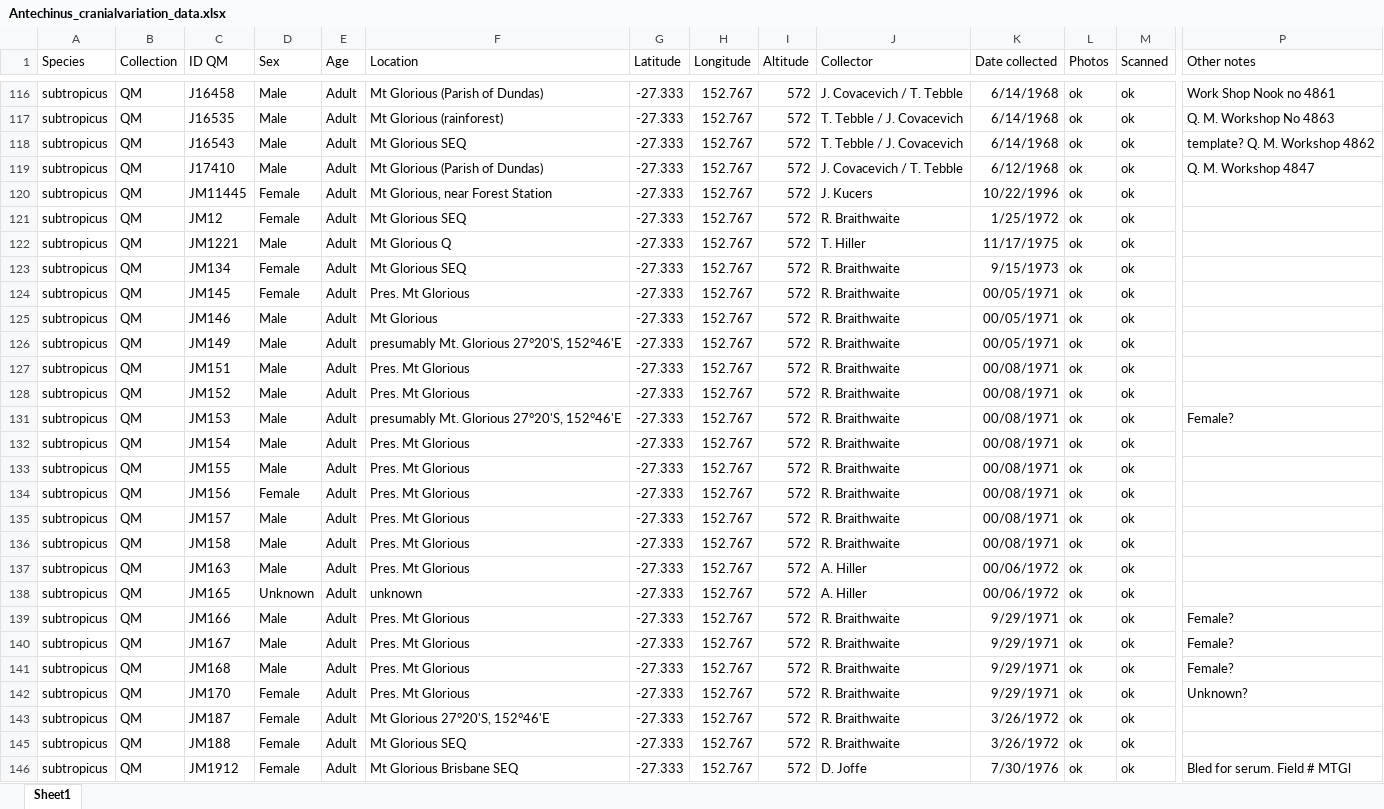
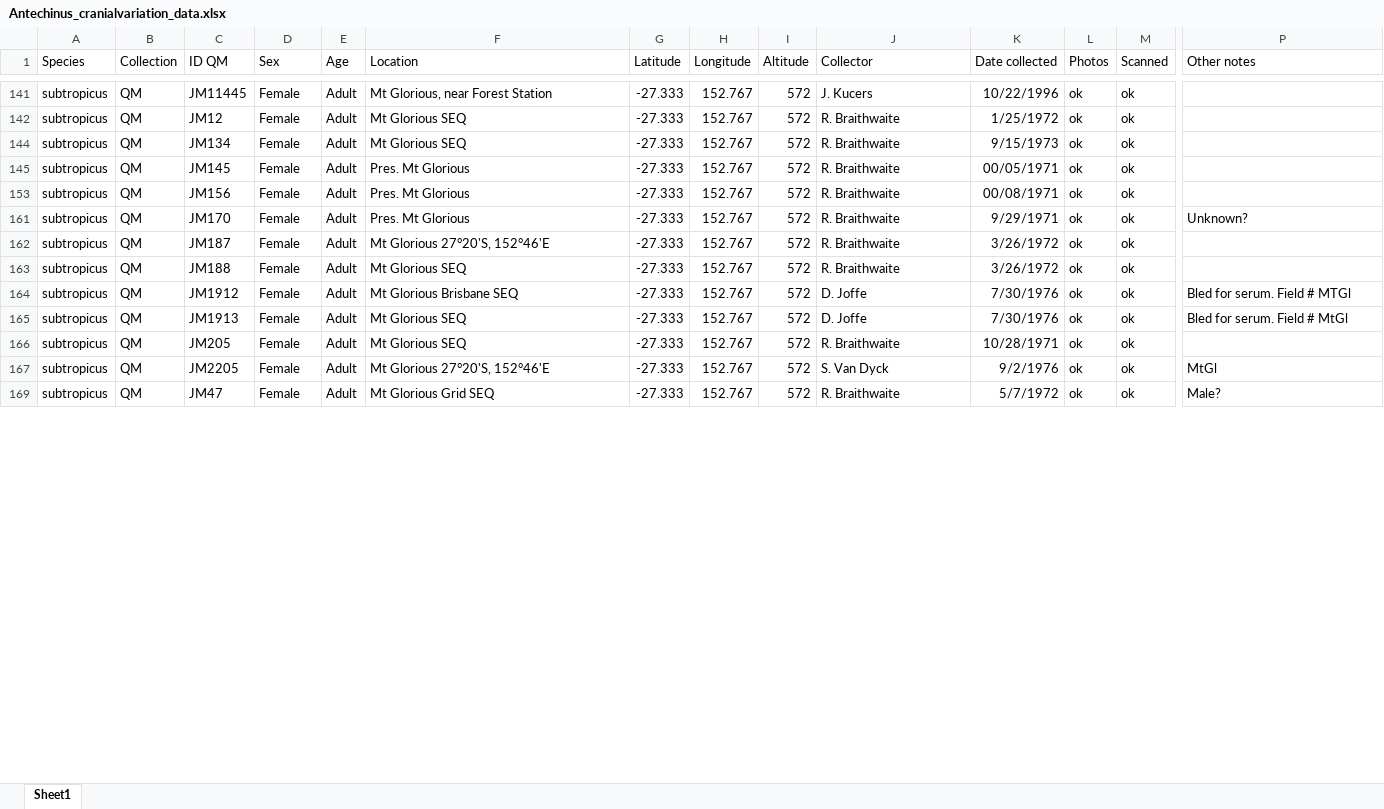
Before and after one commit to pietroviama/Viacavaetal_Antechinus, an Excel workbook: Data/Antechinus_cranialvariation_data.xlsx, sheet Sheet1, drawn as a sheet; only a part is shown, gaps mark what is left out; the shorter side is filled out with more unchanged rows; values as stored, in another font and other column widths than the file's, no borders; removed rows and columns are numbered as before the commit, all else as after; rows hold the shown columns only; the diff covers the shown part only; the diff names each change by its address in the sheet, - before the commit and + after, or states it on an @@ line.

Commit message:
Update Antechinus_cranialvariation_data.xlsx

```diff
--- a/Data/Antechinus_cranialvariation_data.xlsx (sheet Sheet1)
+++ b/Data/Antechinus_cranialvariation_data.xlsx (sheet Sheet1)
@@ row 116 hidden: subtropicus | QM | J16458 | Male | Adult | Mt Glorious (Parish of Dundas) | -27.333 | 152.767 | 572 | J. Covacevich / T. Tebble | 6/14/1968 | ok | ok | Work Shop Nook no 4861 @@
@@ row 117 hidden: subtropicus | QM | J16535 | Male | Adult | Mt Glorious (rainforest) | -27.333 | 152.767 | 572 | T. Tebble / J. Covacevich | 6/14/1968 | ok | ok | Q. M. Workshop No 4863 @@
@@ row 118 hidden: subtropicus | QM | J16543 | Male | Adult | Mt Glorious SEQ | -27.333 | 152.767 | 572 | T. Tebble / J. Covacevich | 6/14/1968 | ok | ok | template? Q. M. Workshop 4862 @@
@@ row 119 hidden: subtropicus | QM | J17410 | Male | Adult | Mt Glorious (Parish of Dundas) | -27.333 | 152.767 | 572 | J. Covacevich / T. Tebble | 6/12/1968 | ok | ok | Q. M. Workshop 4847 @@
@@ row 122 hidden: subtropicus | QM | JM1221 | Male | Adult | Mt Glorious Q | -27.333 | 152.767 | 572 | T. Hiller | 11/17/1975 | ok | ok @@
@@ row 125 hidden: subtropicus | QM | JM146 | Male | Adult | Mt Glorious | -27.333 | 152.767 | 572 | R. Braithwaite | 00/05/1971 | ok | ok @@
@@ row 126 hidden: subtropicus | QM | JM149 | Male | Adult | presumably Mt. Glorious 27°20'S, 152°46'E | -27.333 | 152.767 | 572 | R. Braithwaite | 00/05/1971 | ok | ok @@
@@ row 127 hidden: subtropicus | QM | JM151 | Male | Adult | Pres. Mt Glorious | -27.333 | 152.767 | 572 | R. Braithwaite | 00/08/1971 | ok | ok @@
@@ row 128 hidden: subtropicus | QM | JM152 | Male | Adult | Pres. Mt Glorious | -27.333 | 152.767 | 572 | R. Braithwaite | 00/08/1971 | ok | ok @@
@@ row 131 hidden: subtropicus | QM | JM153 | Male | Adult | presumably Mt. Glorious 27°20'S, 152°46'E | -27.333 | 152.767 | 572 | R. Braithwaite | 00/08/1971 | ok | ok | Female? @@
@@ row 132 hidden: subtropicus | QM | JM154 | Male | Adult | Pres. Mt Glorious | -27.333 | 152.767 | 572 | R. Braithwaite | 00/08/1971 | ok | ok @@
@@ row 133 hidden: subtropicus | QM | JM155 | Male | Adult | Pres. Mt Glorious | -27.333 | 152.767 | 572 | R. Braithwaite | 00/08/1971 | ok | ok @@
@@ row 135 hidden: subtropicus | QM | JM157 | Male | Adult | Pres. Mt Glorious | -27.333 | 152.767 | 572 | R. Braithwaite | 00/08/1971 | ok | ok @@
@@ row 136 hidden: subtropicus | QM | JM158 | Male | Adult | Pres. Mt Glorious | -27.333 | 152.767 | 572 | R. Braithwaite | 00/08/1971 | ok | ok @@
@@ row 137 hidden: subtropicus | QM | JM163 | Male | Adult | Pres. Mt Glorious | -27.333 | 152.767 | 572 | A. Hiller | 00/06/1972 | ok | ok @@
@@ row 138 hidden: subtropicus | QM | JM165 | Unknown | Adult | unknown | -27.333 | 152.767 | 572 | A. Hiller | 00/06/1972 | ok | ok @@
@@ row 139 hidden: subtropicus | QM | JM166 | Male | Adult | Pres. Mt Glorious | -27.333 | 152.767 | 572 | R. Braithwaite | 9/29/1971 | ok | ok | Female? @@
@@ row 140 hidden: subtropicus | QM | JM167 | Male | Adult | Pres. Mt Glorious | -27.333 | 152.767 | 572 | R. Braithwaite | 9/29/1971 | ok | ok | Female? @@
@@ row 141 hidden: subtropicus | QM | JM168 | Male | Adult | Pres. Mt Glorious | -27.333 | 152.767 | 572 | R. Braithwaite | 9/29/1971 | ok | ok | Female? @@
```
Also changed, not shown: 8 added rows, 23 removed rows, 20 hidden or unhidden rows and 9 edited cells elsewhere in this sheet, hidden cells.
